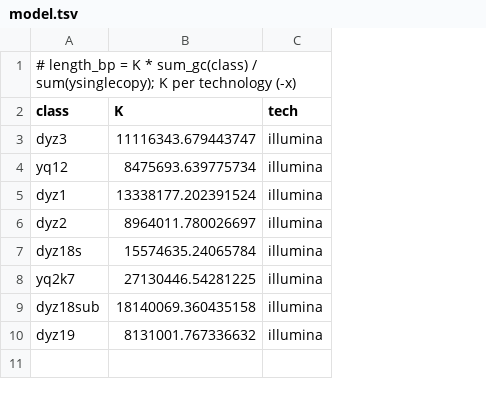
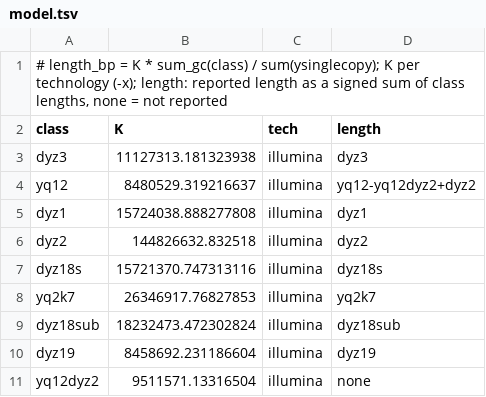
Before and after one commit to guarracinolab/yruler, a TSV file: model.tsv, drawn as a sheet; the diff names each change by its address in the sheet, - before the commit and + after, or states it on an @@ line.

Commit message:
Markers and model: GC floors for DYZ2 and the 2.7 kb class, Yq12 with its corrected DYZ2 part

```diff
--- a/model.tsv
+++ b/model.tsv
+column D (length), rows 3-10: dyz3 | yq12-yq12dyz2+dyz2 | dyz1 | dyz2 | dyz18s | yq2k7 | dyz18sub | dyz19
-A1 (class): …per technology (-x)
+A1 (class): …per technology (-x); length: reported length as a signed sum of class lengths, none = not reported
-B3 (K): 11116343.679443747
+B3 (K): 11127313.181323938
-B4 (K): 8475693.639775734
+B4 (K): 8480529.319216637
-B5 (K): 13338177.202391524
+B5 (K): 15724038.888277808
-B6 (K): 8964011.780026697
+B6 (K): 144826632.832518
-B7 (K): 15574635.24065784
+B7 (K): 15721370.747313116
-B8 (K): 27130446.54281225
+B8 (K): 26346917.76827853
-B9 (K): 18140069.360435158
+B9 (K): 18232473.472302824
-B10 (K): 8131001.767336632
+B10 (K): 8458692.231186604
+row 11: yq12dyz2 | 9511571.13316504 | illumina | none
```
Also changed, not shown: 1 other file.
